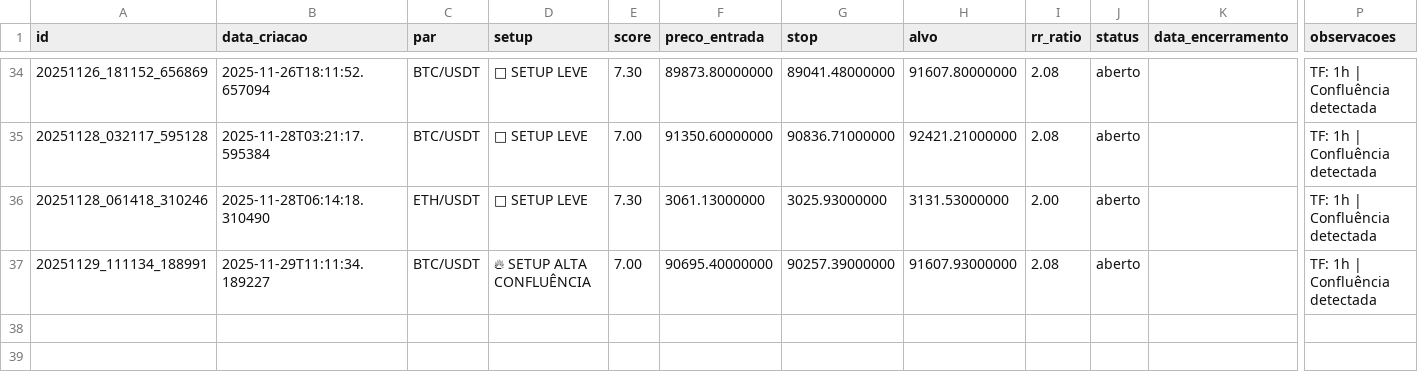
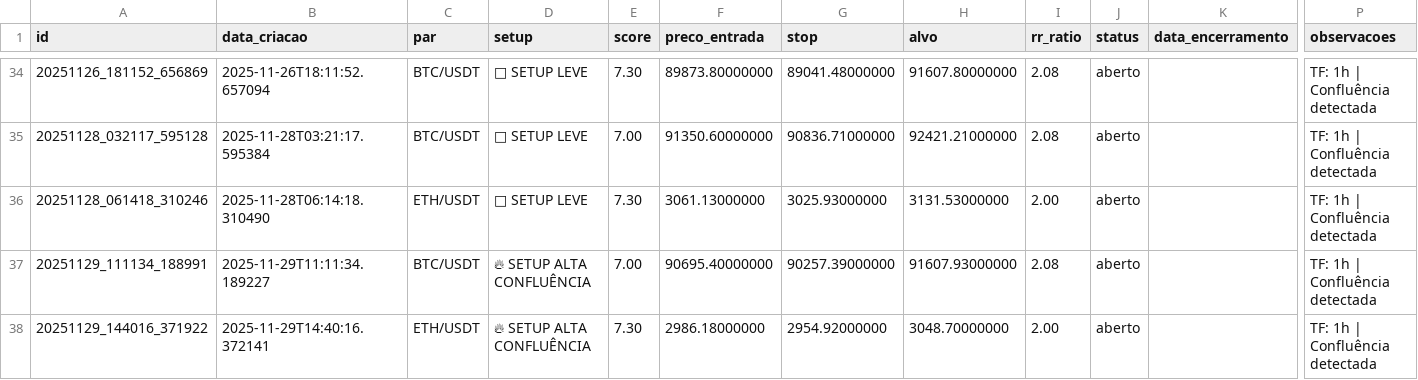
Before and after one commit to aspirepp-lab/scanner-crypto-eth-btc, a CSV file: data/ledger_sinais.csv, drawn as a sheet; only a part is shown, gaps mark what is left out; rows hold the shown columns only; the diff names each change by its address in the sheet, - before the commit and + after, or states it on an @@ line.

```diff
--- a/data/ledger_sinais.csv
+++ b/data/ledger_sinais.csv
+row 38: 20251129_144016_371922 | 2025-11-29T14:40:16.372141 | ETH/USDT | 🔥 SETUP ALTA CONFLUÊNCIA | 7.30 | 2986.18000000 | 2954.92000000 | 3048.70000000 | 2.00 | aberto |  | TF: 1h | Confluência detectada
```
Also changed, not shown: 2 other files.
